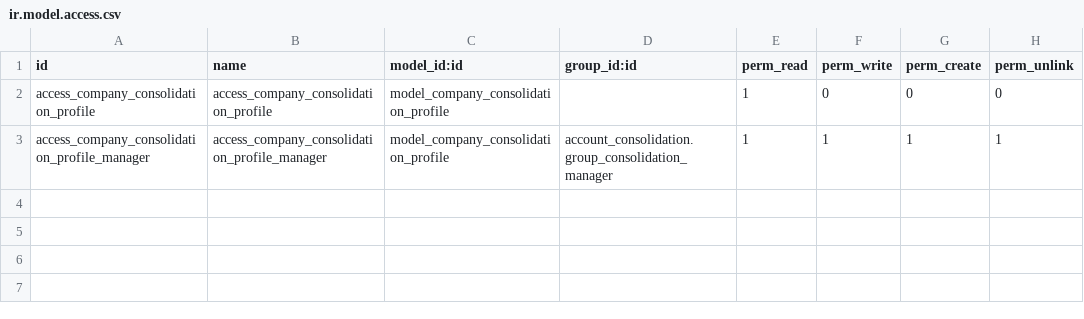
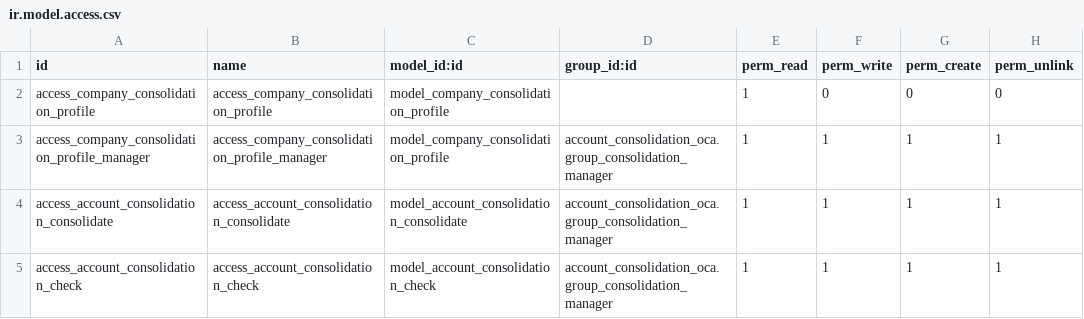
Before and after one commit to OCA/account-consolidation, a CSV file: account_consolidation_oca/security/ir.model.access.csv, drawn as a sheet.

Commit message:
[MIG] account_consolidation: Migration to 14.0

```diff
--- a/account_consolidation_oca/security/ir.model.access.csv
+++ b/account_consolidation_oca/security/ir.model.access.csv
@@ -2,2 +2,4 @@ id,name,model_id:id,group_id:id,perm_read,perm_write,perm_create,perm_unlink
 access_company_consolidation_profile,access_company_consolidation_profile,model_company_consolidation_profile,,1,0,0,0
-access_company_consolidation_profile_manager,access_company_consolidation_profile_manager,model_company_consolidation_profile,account_consolidation.group_consolidation_manager,1,1,1,1
+access_company_consolidation_profile_manager,access_company_consolidation_profile_manager,model_company_consolidation_profile,account_consolidation_oca.group_consolidation_manager,1,1,1,1
+access_account_consolidation_consolidate,access_account_consolidation_consolidate,model_account_consolidation_consolidate,account_consolidation_oca.group_consolidation_manager,1,1,1,1
+access_account_consolidation_check,access_account_consolidation_check,model_account_consolidation_check,account_consolidation_oca.group_consolidation_manager,1,1,1,1
```
Also changed, not shown: 29 other files.
